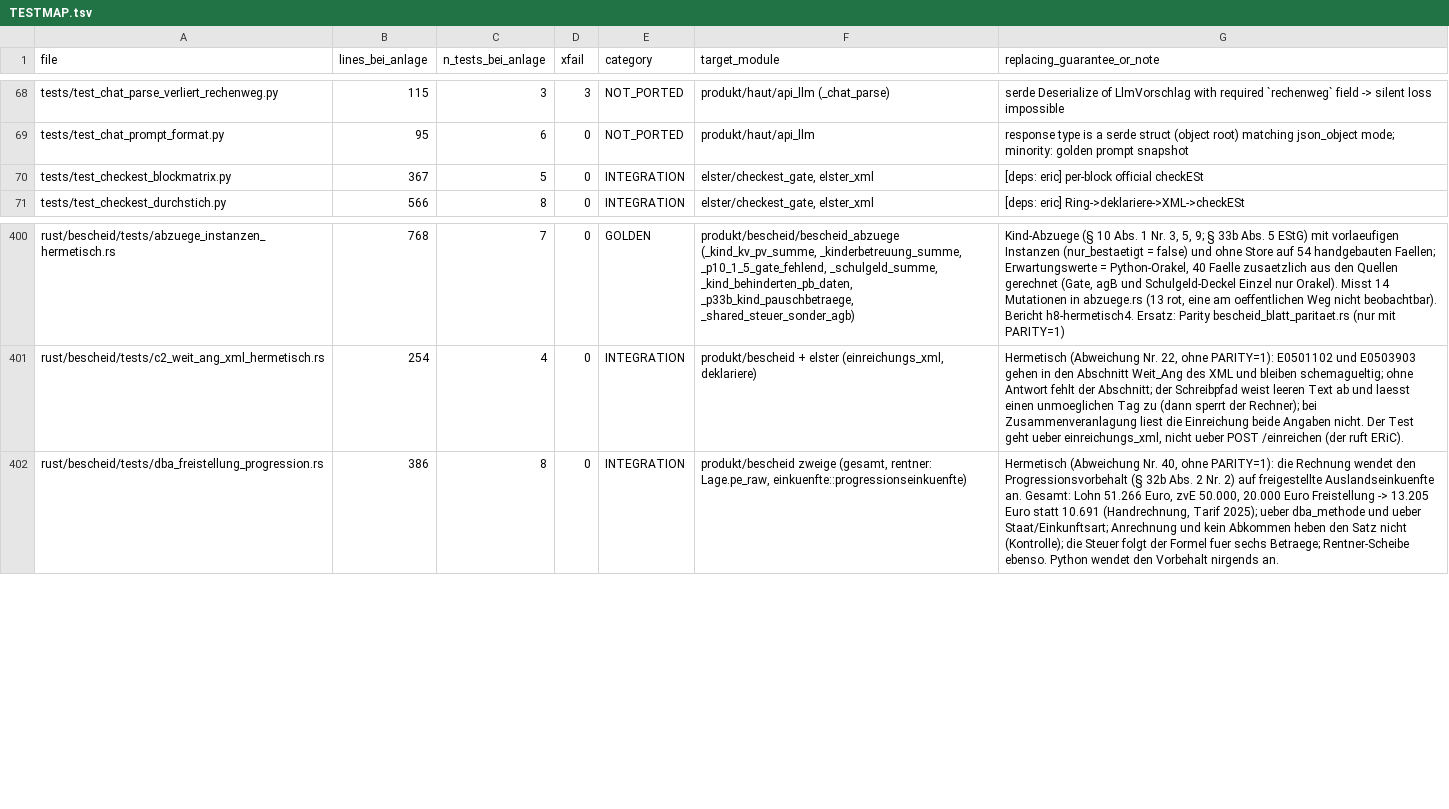
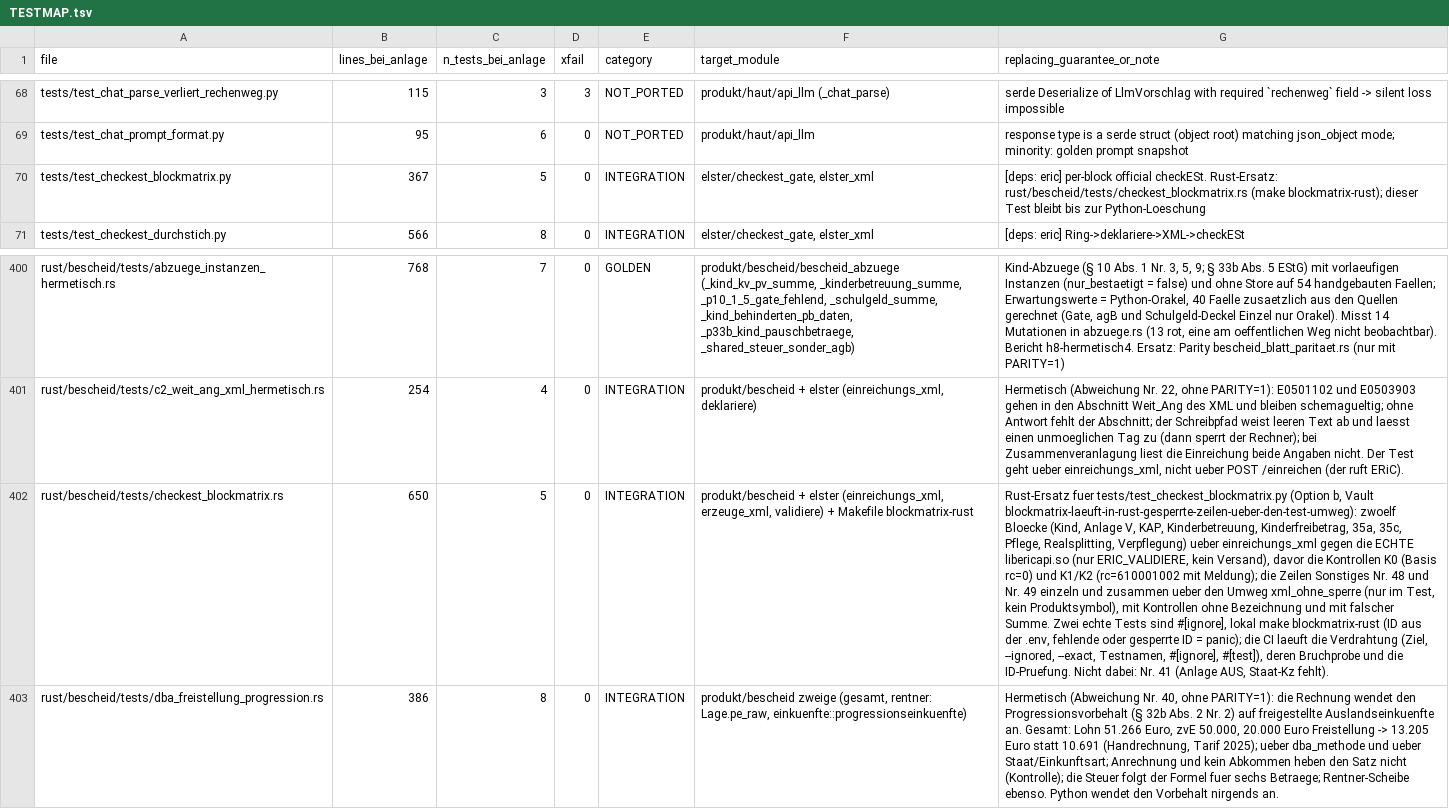
Before and after one commit to juliuswiener/taxgraph, a TSV file: rust/TESTMAP.tsv, drawn as a sheet; only a part is shown, gaps mark what is left out; the diff names each change by its address in the sheet, - before the commit and + after, or states it on an @@ line.

Commit message:
test(blockmatrix): Block-Matrix gegen checkESt in Rust, zwoelf Bloecke und Nr. 48/49 (make blockmatrix-rust)
Rust-Ersatz fuer tests/test_checkest_blockmatrix.py (Option b). Zwei #[ignore]-Tests
laufen lokal mit der echten libericapi.so und der echten Hersteller-ID (nur
ERIC_VALIDIERE, kein Versand): zwoelf Bloecke ueber einreichungs_xml (mit Guard) und
die Zeilen Sonstiges Nr. 48/49 ueber den Test-Umweg xml_ohne_sperre (kein Produktsymbol).
Kontrollen: Basis rc=0, Kind ohne Vorname und Anlage V nur mit Einnahmen rc=610001002,
Zeile ohne Bezeichnung und mit falscher Summe rc=610001002. Fehlende oder gesperrte ID
(74931) ist ein panic. Die CI prueft die Verdrahtung (Ziel, --ignored, --exact,
Testnamen, #[ignore], #[test]) und die ID-Pruefung. Nur Tests, Makefile, TESTMAP.

```diff
--- a/rust/TESTMAP.tsv
+++ b/rust/TESTMAP.tsv
-G70 (replacing_guarantee_or_note): …per-block official checkESt
+G70 (replacing_guarantee_or_note): …per-block official checkESt. Rust-Ersatz: rust/bescheid/tests/checkest_blockmatrix.rs (make blockmatrix-rust); dieser Test bleibt bis zur Python-Loeschung
+row 402: rust/bescheid/tests/checkest_blockmatrix.rs | 650 | 5 | 0 | INTEGRATION | produkt/bescheid + elster (einreichungs_xml, erzeuge_xml, validiere) + Makefile blockmatrix-rust | Rust-Ersatz fuer tests/test_checkest_blockmatrix.py (Option b, Vault blockmatrix-laeuft-in-rust-gesperrte-zeilen-ueber-den-test-umweg): zwoelf Bloecke (Kind, Anlage V, KAP, Kinderbetreuung, Kinderfreibetrag, 35a, 35c, Pflege, Realsplitting, Verpflegung) ueber einreichungs_xml gegen die ECHTE libericapi.so (nur ERIC_VALIDIERE, kein Versand), davor die Kontrollen K0 (Basis rc=0) und K1/K2 (rc=610001002 mit Meldung); die Zeilen Sonstiges Nr. 48 und Nr. 49 einzeln und zusammen ueber den Umweg xml_ohne_sperre (nur im Test, kein Produktsymbol), mit Kontrollen ohne Bezeichnung und mit falscher Summe. Zwei echte Tests sind #[ignore], lokal make blockmatrix-rust (ID aus der .env, fehlende oder gesperrte ID = panic); die CI laeuft die Verdrahtung (Ziel, --ignored, --exact, Testnamen, #[ignore], #[test]), deren Bruchprobe und die ID-Pruefung. Nicht dabei: Nr. 41 (Anlage AUS, Staat-Kz fehlt).
```
Also changed, not shown: 2 other files.
